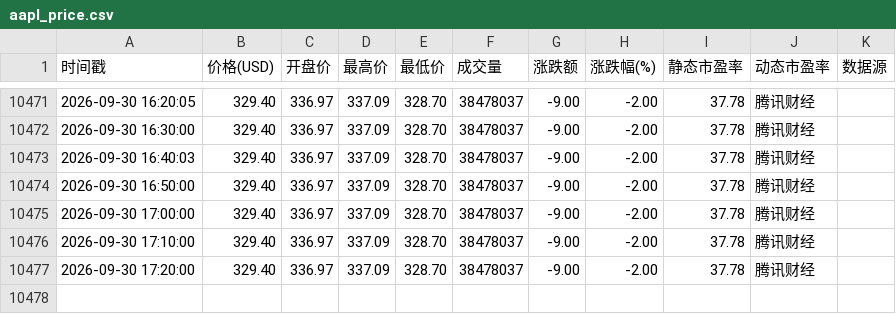
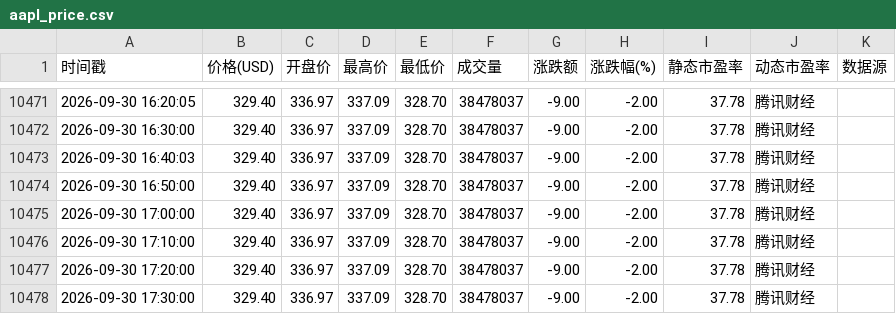
Before and after one commit to oneRede/shell-scripts, a CSV file: apple/data/aapl_price.csv, drawn as a sheet; only a part is shown, gaps mark what is left out; the diff names each change by its address in the sheet, - before the commit and + after, or states it on an @@ line.

```diff
--- a/apple/data/aapl_price.csv
+++ b/apple/data/aapl_price.csv
+row 10478: 2026-09-30 17:30:00 | 329.40 | 336.97 | 337.09 | 328.70 | 38478037 | -9.00 | -2.00 | 37.78 | 腾讯财经
```
Also changed, not shown: google/data/googl_price.csv, meta/data/meta_price.csv, 6 other files.
